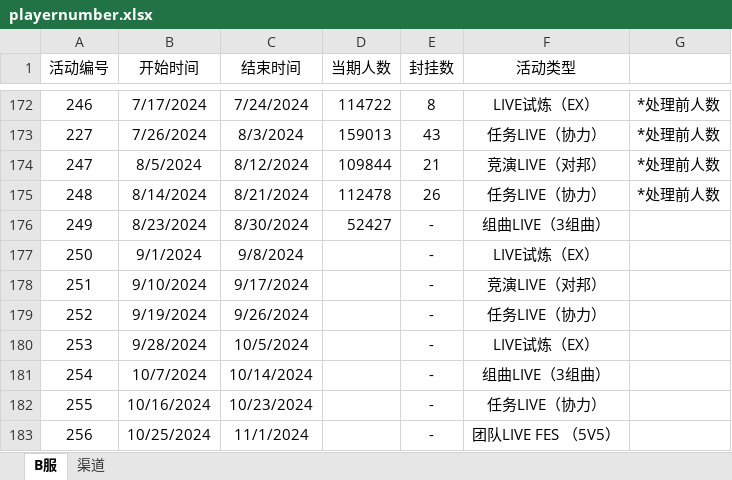
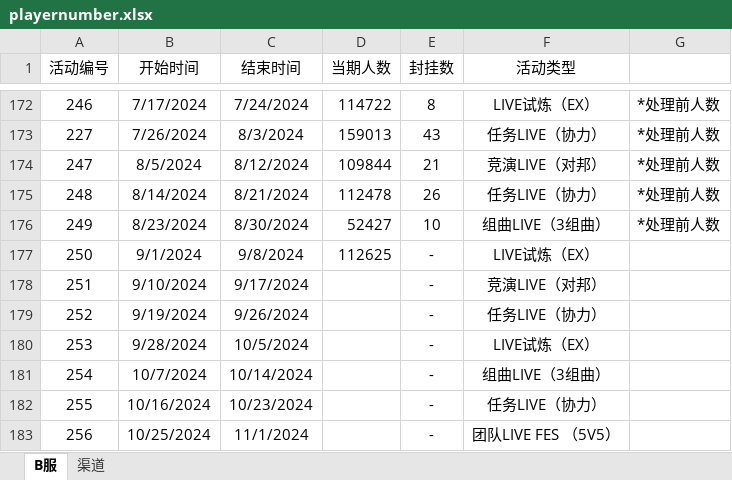
Before and after one commit to Yamamoto-2/tsugu-bangdream-bot, an Excel workbook: backend/config/playernumber.xlsx, sheet B服, drawn as a sheet; only a part is shown, gaps mark what is left out; values as stored, in another font and other column widths than the file's, no borders; the diff names each change by its address in the sheet, - before the commit and + after, or states it on an @@ line.

Commit message:
数据更新（250）

```diff
--- a/backend/config/playernumber.xlsx (sheet B服)
+++ b/backend/config/playernumber.xlsx (sheet B服)
-E176 (封挂数): -
+E176 (封挂数): 10
-G176: (empty)
+G176: *处理前人数
-D177 (当期人数): (empty)
+D177 (当期人数): 112625
```
Also changed, not shown: sheet 渠道.
